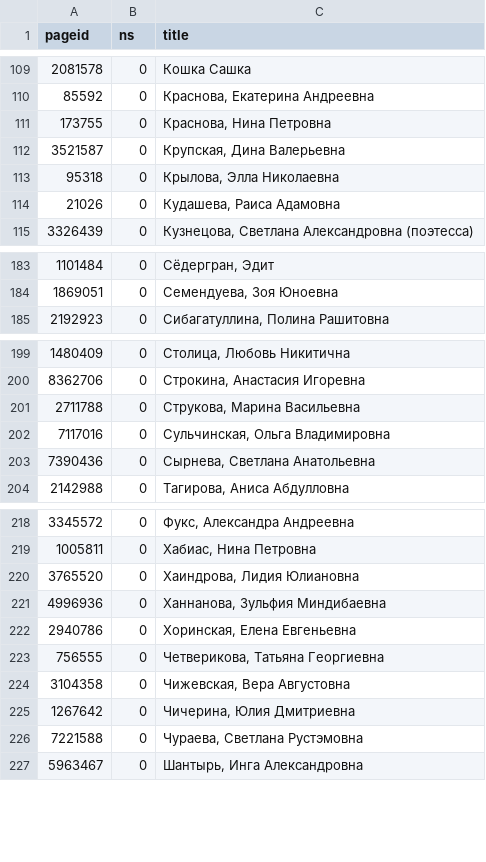
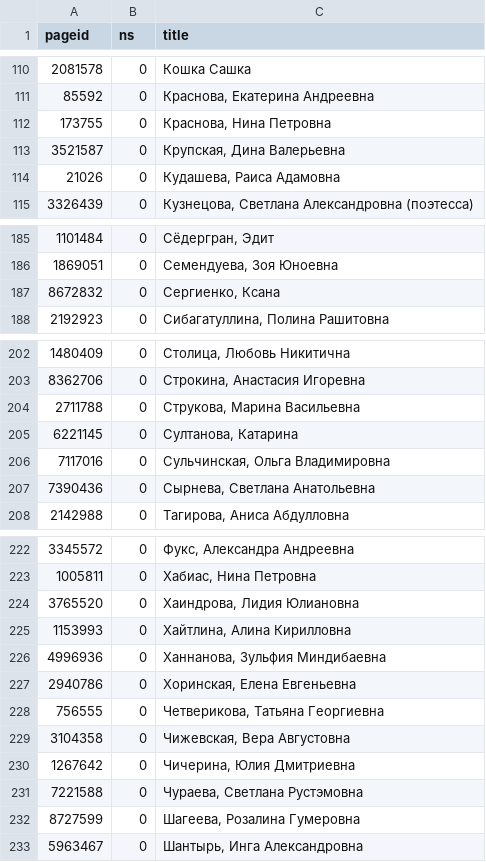
Before and after one commit to agbragin/russian-poetry-wikipedia-stats, a CSV file: data/russian-wmn-poets-pages.csv, drawn as a sheet; only a part is shown, gaps mark what is left out; the diff covers the shown part only.

```diff
--- a/data/russian-wmn-poets-pages.csv
+++ b/data/russian-wmn-poets-pages.csv
@@ -112,3 +113,2 @@ pageid,ns,title
 3521587,0,"Крупская, Дина Валерьевна"
-95318,0,"Крылова, Элла Николаевна"
 21026,0,"Кудашева, Раиса Адамовна"
@@ -184,2 +186,3 @@ pageid,ns,title
 1869051,0,"Семендуева, Зоя Юноевна"
+8672832,0,"Сергиенко, Ксана"
 2192923,0,"Сибагатуллина, Полина Рашитовна"
@@ -201,2 +204,3 @@ pageid,ns,title
 2711788,0,"Струкова, Марина Васильевна"
+6221145,0,"Султанова, Катарина"
 7117016,0,"Сульчинская, Ольга Владимировна"
@@ -220,2 +224,3 @@ pageid,ns,title
 3765520,0,"Хаиндрова, Лидия Юлиановна"
+1153993,0,"Хайтлина, Алина Кирилловна"
 4996936,0,"Ханнанова, Зульфия Миндибаевна"
@@ -226,2 +231,3 @@ pageid,ns,title
 7221588,0,"Чураева, Светлана Рустэмовна"
+8727599,0,"Шагеева, Розалина Гумеровна"
 5963467,0,"Шантырь, Инга Александровна"
```
Also changed, not shown: 11 added rows and 8 removed rows elsewhere in this file, data/poets-of-russia-pages.csv, data/rating-by-monthly-average.csv, 7 other files.
